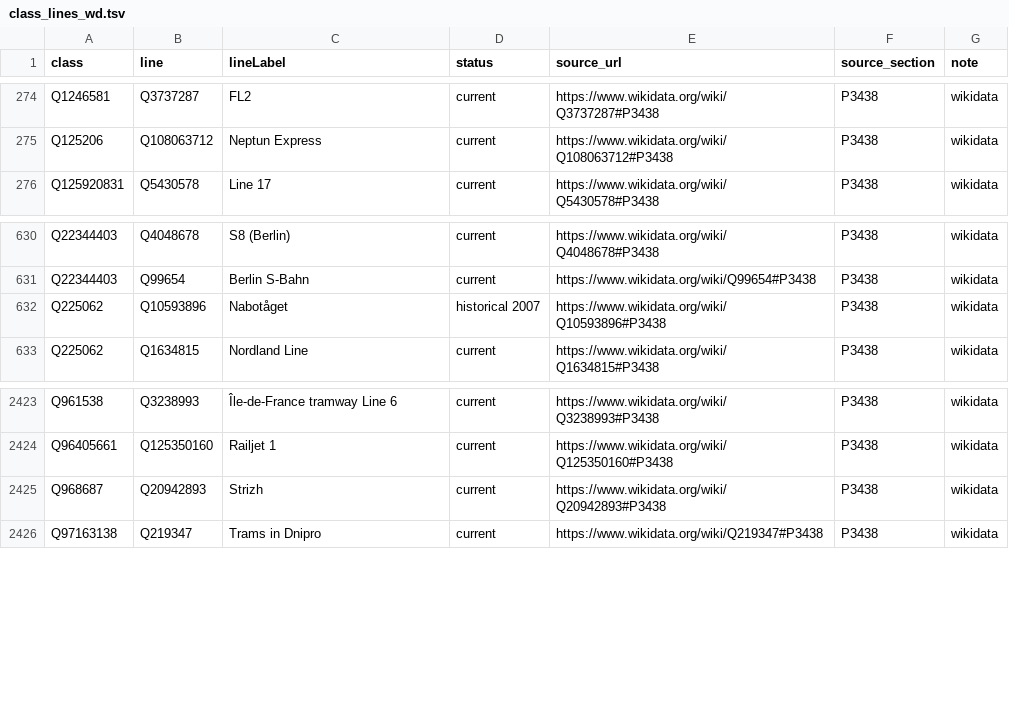
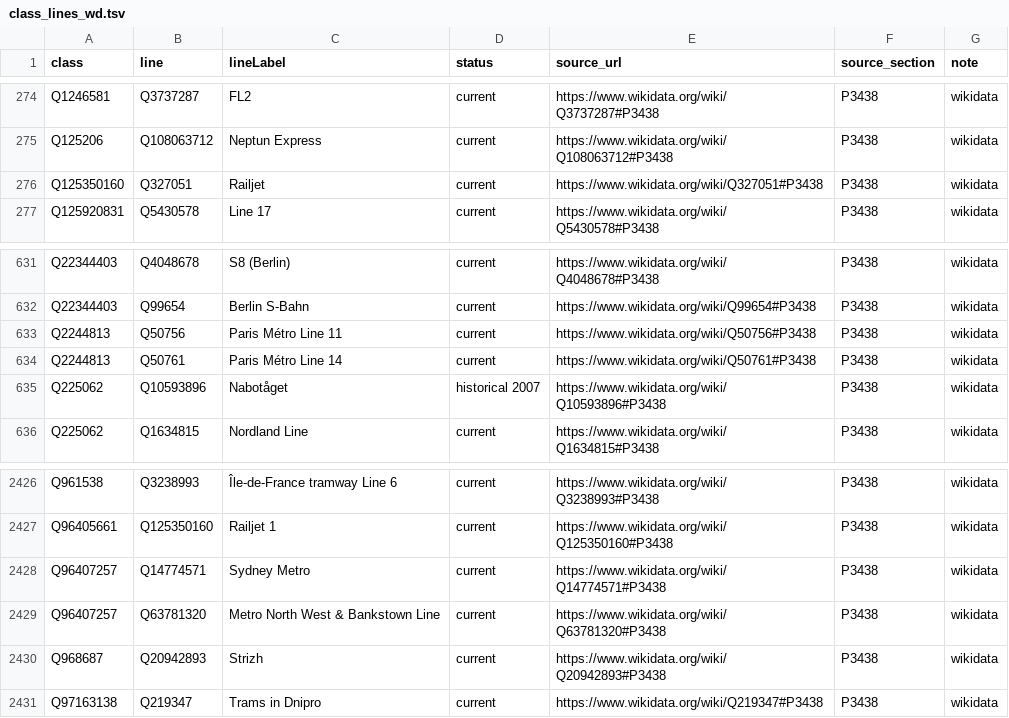
Before and after one commit to nakamura196/railclass, a TSV file: tools/class_lines_wd.tsv, drawn as a sheet; only a part is shown, gaps mark what is left out.

Commit message:
Lines: regenerate tools/class_lines_wd.tsv from Wikidata P3438 (railjet, mp14, sydneymetro gain lines) and draw the 9 new lines from OSM via QLever (6 shapes; Railjet Q327051, Alishan Q708937 and the Blue Train Q885923 have no OSM relation); RDF, search, VoID rebuilt

```diff
--- a/tools/class_lines_wd.tsv
+++ b/tools/class_lines_wd.tsv
@@ -275,2 +275,3 @@ Q1246581	Q3737287	FL2	current	https://www.wikidata.org/wiki/Q3737287#P3438	P3438
 Q125206	Q108063712	Neptun Express	current	https://www.wikidata.org/wiki/Q108063712#P3438	P3438	wikidata
+Q125350160	Q327051	Railjet	current	https://www.wikidata.org/wiki/Q327051#P3438	P3438	wikidata
 Q125920831	Q5430578	Line 17	current	https://www.wikidata.org/wiki/Q5430578#P3438	P3438	wikidata
@@ -631,2 +632,4 @@ Q22344403	Q4048678	S8 (Berlin)	current	https://www.wikidata.org/wiki/Q4048678#P3
 Q22344403	Q99654	Berlin S-Bahn	current	https://www.wikidata.org/wiki/Q99654#P3438	P3438	wikidata
+Q2244813	Q50756	Paris Métro Line 11	current	https://www.wikidata.org/wiki/Q50756#P3438	P3438	wikidata
+Q2244813	Q50761	Paris Métro Line 14	current	https://www.wikidata.org/wiki/Q50761#P3438	P3438	wikidata
 Q225062	Q10593896	Nabotåget	historical 2007	https://www.wikidata.org/wiki/Q10593896#P3438	P3438	wikidata
@@ -2424,2 +2427,4 @@ Q961538	Q3238993	Île-de-France tramway Line 6	current	https://www.wikidata.org/
 Q96405661	Q125350160	Railjet 1	current	https://www.wikidata.org/wiki/Q125350160#P3438	P3438	wikidata
+Q96407257	Q14774571	Sydney Metro	current	https://www.wikidata.org/wiki/Q14774571#P3438	P3438	wikidata
+Q96407257	Q63781320	Metro North West & Bankstown Line	current	https://www.wikidata.org/wiki/Q63781320#P3438	P3438	wikidata
 Q968687	Q20942893	Strizh	current	https://www.wikidata.org/wiki/Q20942893#P3438	P3438	wikidata
```
Also changed, not shown: docs/lines/_osm.tsv, 20 other files.
